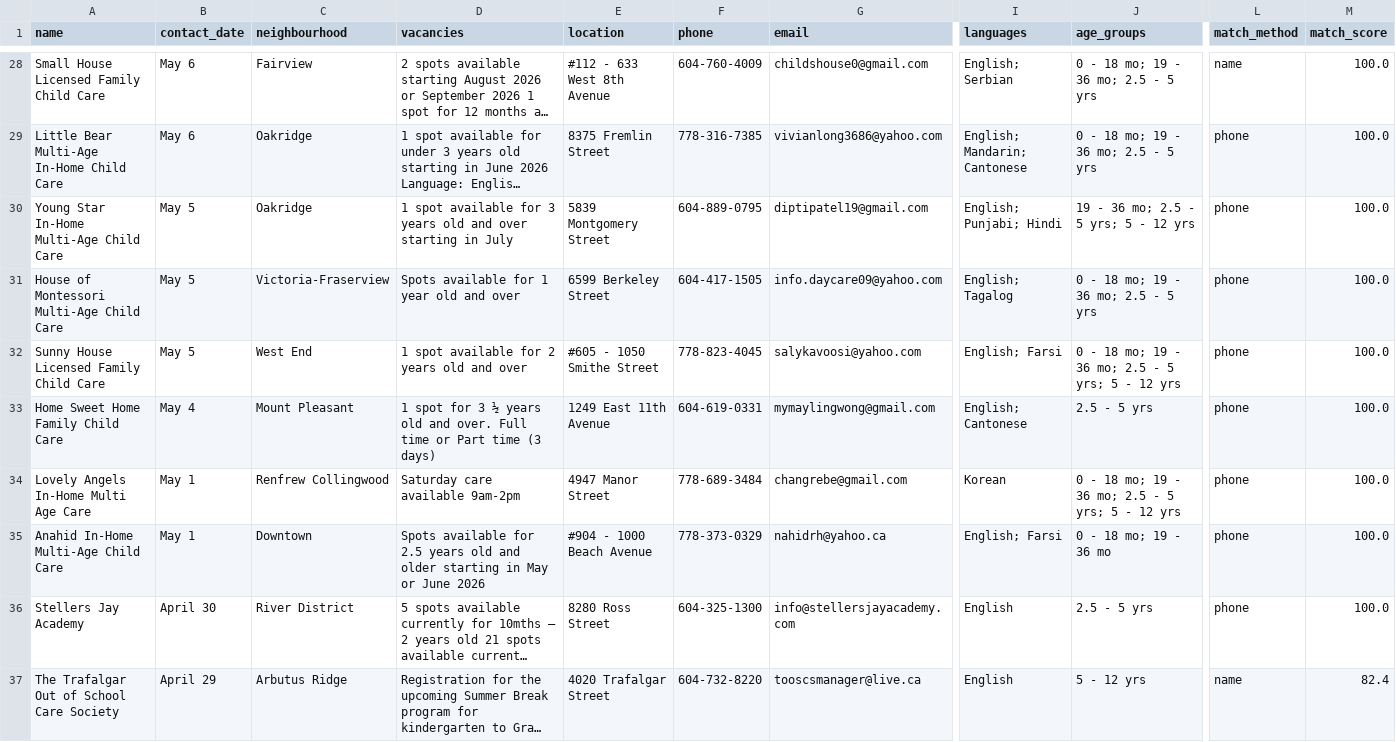
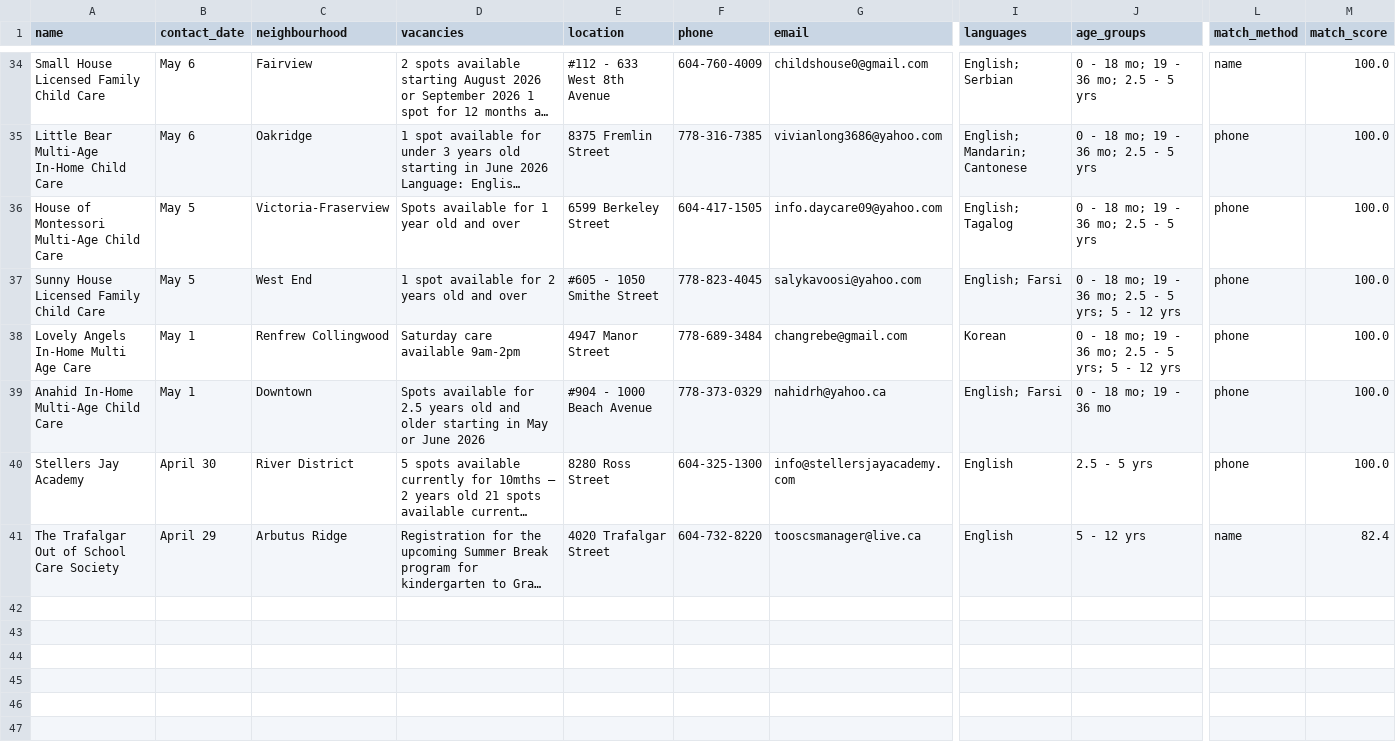
Before and after one commit to yzhong52/Vancouver-Daycare, a CSV file: processed_data/enriched_vacancies.csv, drawn as a sheet; only a part is shown, gaps mark what is left out; long unchanged cells end in …; removed rows and columns are numbered as before the commit, all else as after; rows hold the shown columns only; the diff covers the shown part only; the diff names each change by its address in the sheet, - before the commit and + after, or states it on an @@ line.

```diff
--- a/processed_data/enriched_vacancies.csv
+++ b/processed_data/enriched_vacancies.csv
-row 30: Young Star In-Home Multi-Age Child Care | May 5 | Oakridge | 1 spot available for 3 years old and over starting in July | 5839 Montgomery Street | 604-889-0795 | diptipatel19@gmail.com | English; Punjabi; Hindi | 19 - 36 mo; 2.5 - 5 yrs; 5 - 12 yrs | phone | 100.0
-row 33: Home Sweet Home Family Child Care | May 4 | Mount Pleasant | 1 spot for 3 ½ years old and over. Full time or Part time (3 days) | 1249 East 11th Avenue | 604-619-0331 | mymaylingwong@gmail.com | English; Cantonese | 2.5 - 5 yrs | phone | 100.0
```
Also changed, not shown: 8 added rows, 6 removed rows and 1 edited cell elsewhere in this file, processed_data/geocoded_vacancies.csv, processed_data/vacancies.csv.
